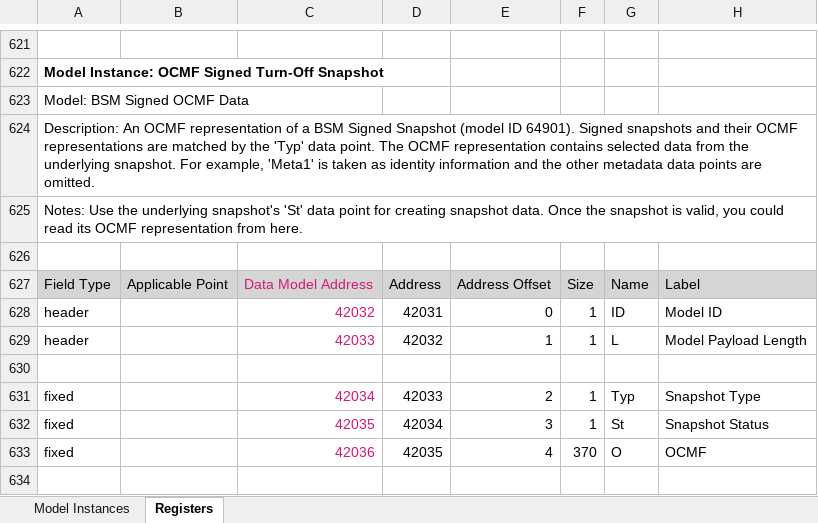
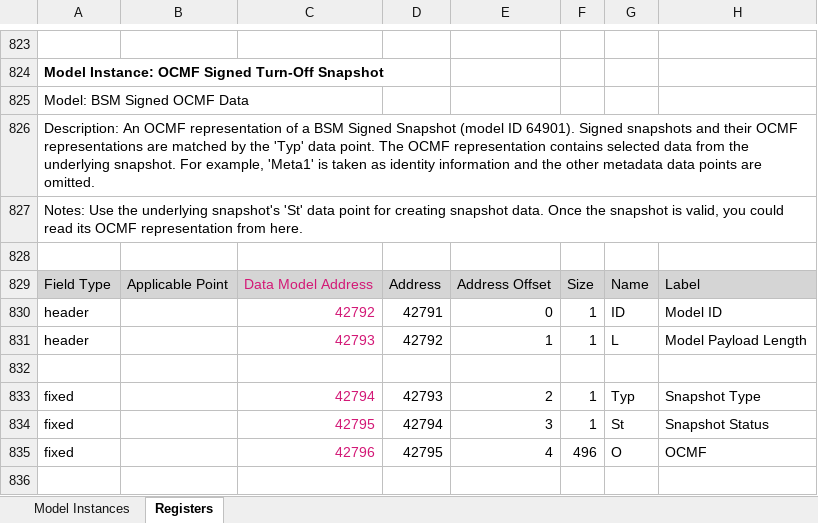
Before and after one commit to chargeITmobility/bsm-python, an Excel workbook: doc/modbus/bsm-ws36a-modbus-model-instances-and-registers.xlsx, sheet Registers, drawn as a sheet; only a part is shown, gaps mark what is left out; values as stored, in another font and other column widths than the file's, no borders; addresses are those after the commit; the diff covers the shown part only; the diff names each change by its address in the sheet, - before the commit and + after, or states it on an @@ line.

```diff
--- a/doc/modbus/bsm-ws36a-modbus-model-instances-and-registers.xlsx (sheet Registers)
+++ b/doc/modbus/bsm-ws36a-modbus-model-instances-and-registers.xlsx (sheet Registers)
-C830: 42032
+C830: 42792
-D830: 42031
+D830: 42791
-C831: 42033
+C831: 42793
-D831: 42032
+D831: 42792
-C833: 42034
+C833: 42794
-D833: 42033
+D833: 42793
-C834: 42035
+C834: 42795
-D834: 42034
+D834: 42794
-C835: 42036
+C835: 42796
-D835: 42035
+D835: 42795
-F835: 370
+F835: 496
```
Also changed, not shown: 258 added rows, 29 edited cells and cell formats elsewhere in this sheet, sheet Model Instances, formulas that keep their value, 2 other files.
